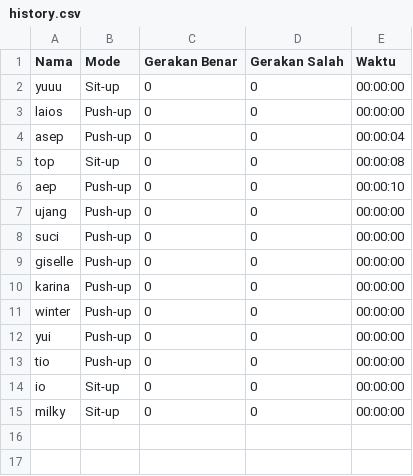
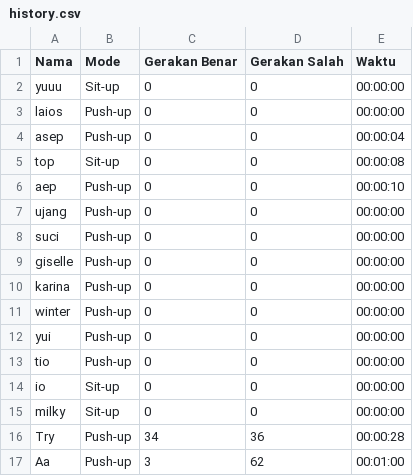
Before and after one commit to AndriSatia/Tugas_Akhir, a CSV file: counter/data/history.csv, drawn as a sheet; the diff names each change by its address in the sheet, - before the commit and + after, or states it on an @@ line.

```diff
--- a/counter/data/history.csv
+++ b/counter/data/history.csv
+row 16: Try | Push-up | 34 | 36 | 00:00:28
+row 17: Aa | Push-up | 3 | 62 | 00:01:00
```
Also changed, not shown: 5 other files.
